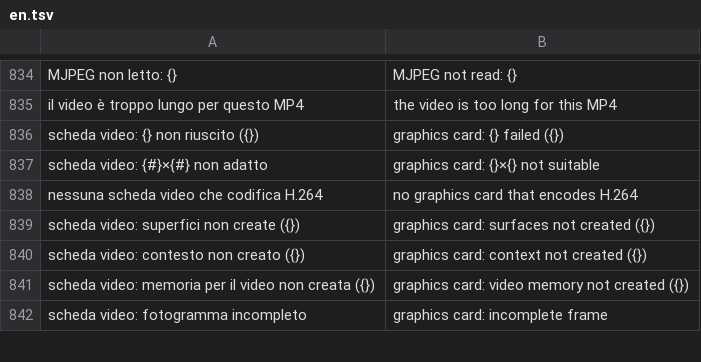
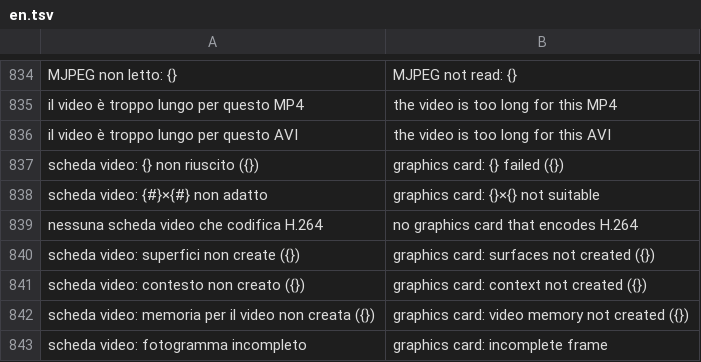
Before and after one commit to realfulvio/cedro, a TSV file: i18n/en.tsv, drawn as a sheet; only a part is shown, gaps mark what is left out.

```diff
--- a/i18n/en.tsv
+++ b/i18n/en.tsv
@@ -835,2 +835,3 @@ MJPEG non letto: {}	MJPEG not read: {}
 il video è troppo lungo per questo MP4	the video is too long for this MP4
+il video è troppo lungo per questo AVI	the video is too long for this AVI
 scheda video: {} non riuscito ({})	graphics card: {} failed ({})
```
Also changed, not shown: 10 other files.
